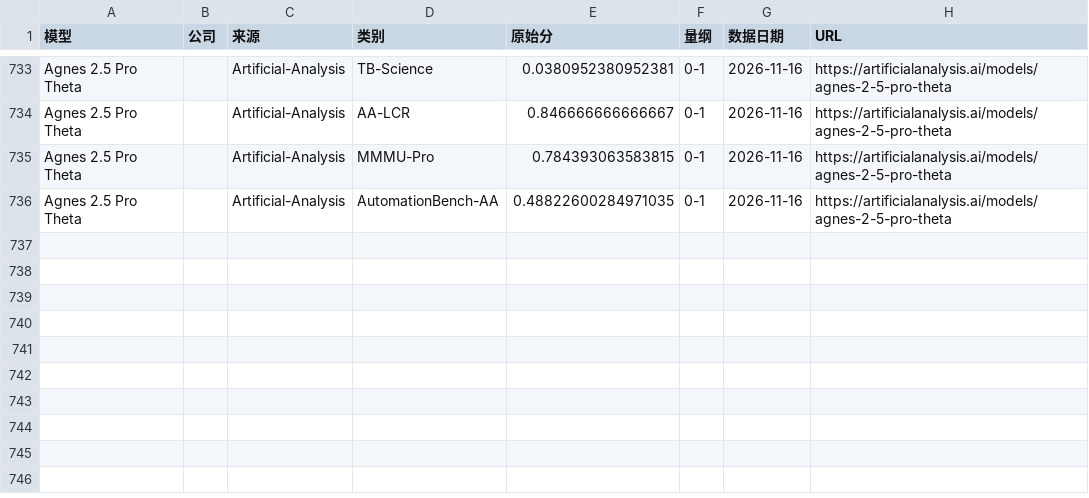
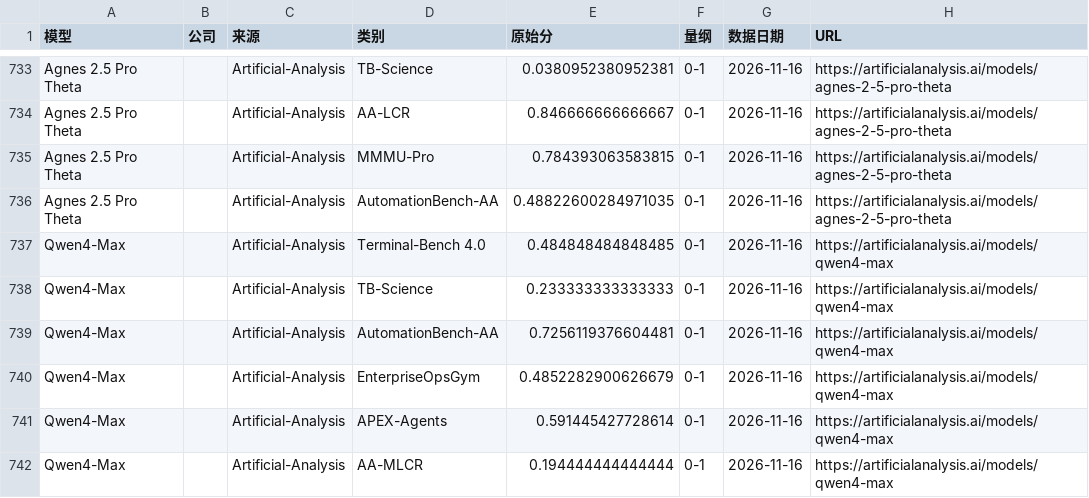
Before and after one commit to Brando-2077/model-radar, a CSV file: data/raw_aa_lmarena.csv, drawn as a sheet; only a part is shown, gaps mark what is left out.

```diff
--- a/data/raw_aa_lmarena.csv
+++ b/data/raw_aa_lmarena.csv
@@ -736 +736,7 @@ Agnes 2.5 Pro Theta,,Artificial-Analysis,MMMU-Pro,0.784393063583815,0-1,2026-11-
 Agnes 2.5 Pro Theta,,Artificial-Analysis,AutomationBench-AA,0.48822600284971035,0-1,2026-11-16,https://artificialanalysis.ai/models/agnes-2-5-pro-theta
+Qwen4-Max,,Artificial-Analysis,Terminal-Bench 4.0,0.484848484848485,0-1,2026-11-16,https://artificialanalysis.ai/models/qwen4-max
+Qwen4-Max,,Artificial-Analysis,TB-Science,0.233333333333333,0-1,2026-11-16,https://artificialanalysis.ai/models/qwen4-max
+Qwen4-Max,,Artificial-Analysis,AutomationBench-AA,0.7256119376604481,0-1,2026-11-16,https://artificialanalysis.ai/models/qwen4-max
+Qwen4-Max,,Artificial-Analysis,EnterpriseOpsGym,0.4852282900626679,0-1,2026-11-16,https://artificialanalysis.ai/models/qwen4-max
+Qwen4-Max,,Artificial-Analysis,APEX-Agents,0.591445427728614,0-1,2026-11-16,https://artificialanalysis.ai/models/qwen4-max
+Qwen4-Max,,Artificial-Analysis,AA-MLCR,0.194444444444444,0-1,2026-11-16,https://artificialanalysis.ai/models/qwen4-max
```
Also changed, not shown: data/canon.csv, data/mapping.csv, 5 other files.
